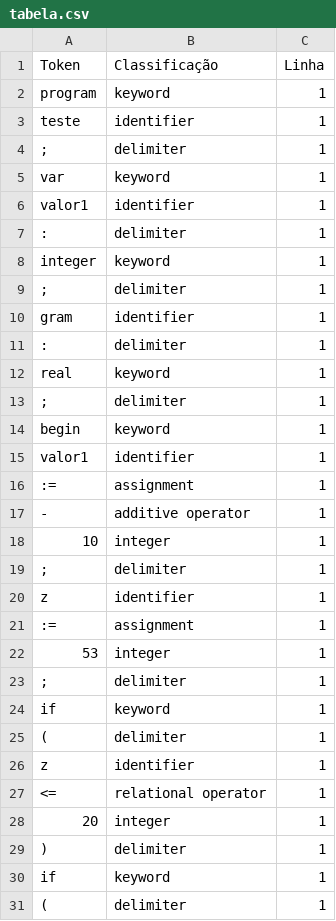
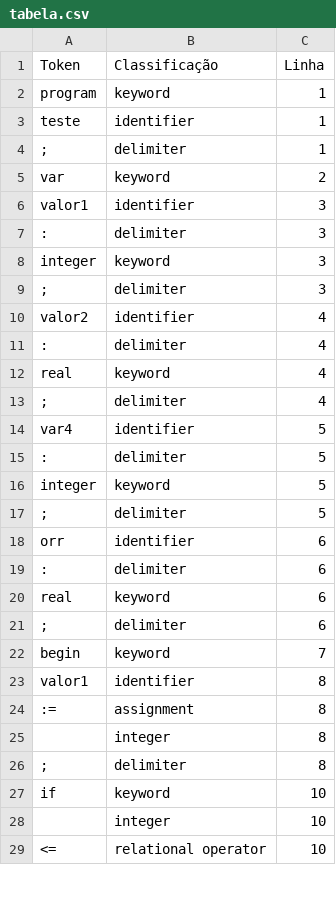
Before and after one commit to Josea4848/projeto-compiladores-lexico, a CSV file: tabela.csv, drawn as a sheet; only a part is shown; the diff covers the shown part only.

```diff
--- a/tabela.csv
+++ b/tabela.csv
@@ -4,28 +4,26 @@ Token;Classificação;Linha
 ";";delimiter; 1
-"var";keyword; 1
-"valor1";identifier; 1
-":";delimiter; 1
-"integer";keyword; 1
-";";delimiter; 1
-"gram";identifier; 1
-":";delimiter; 1
-"real";keyword; 1
-";";delimiter; 1
-"begin";keyword; 1
-"valor1";identifier; 1
-":=";assignment; 1
-"-";additive operator; 1
-"10";integer; 1
-";";delimiter; 1
-"z";identifier; 1
-":=";assignment; 1
-"53";integer; 1
-";";delimiter; 1
-"if";keyword; 1
-"(";delimiter; 1
-"z";identifier; 1
-"<=";relational operator; 1
-"20";integer; 1
-")";delimiter; 1
-"if";keyword; 1
-"(";delimiter; 1
+"var";keyword; 2
+"valor1";identifier; 3
+":";delimiter; 3
+"integer";keyword; 3
+";";delimiter; 3
+"valor2";identifier; 4
+":";delimiter; 4
+"real";keyword; 4
+";";delimiter; 4
+"var4";identifier; 5
+":";delimiter; 5
+"integer";keyword; 5
+";";delimiter; 5
+"orr";identifier; 6
+":";delimiter; 6
+"real";keyword; 6
+";";delimiter; 6
+"begin";keyword; 7
+"valor1";identifier; 8
+":=";assignment; 8
+"";integer; 8
+";";delimiter; 8
+"if";keyword; 10
+"";integer; 10
+"<=";relational operator; 10
```
Also changed, not shown: 6 added rows, 4 removed rows and 2 edited cells elsewhere in this file, tabela2.csv, 2 other files.
